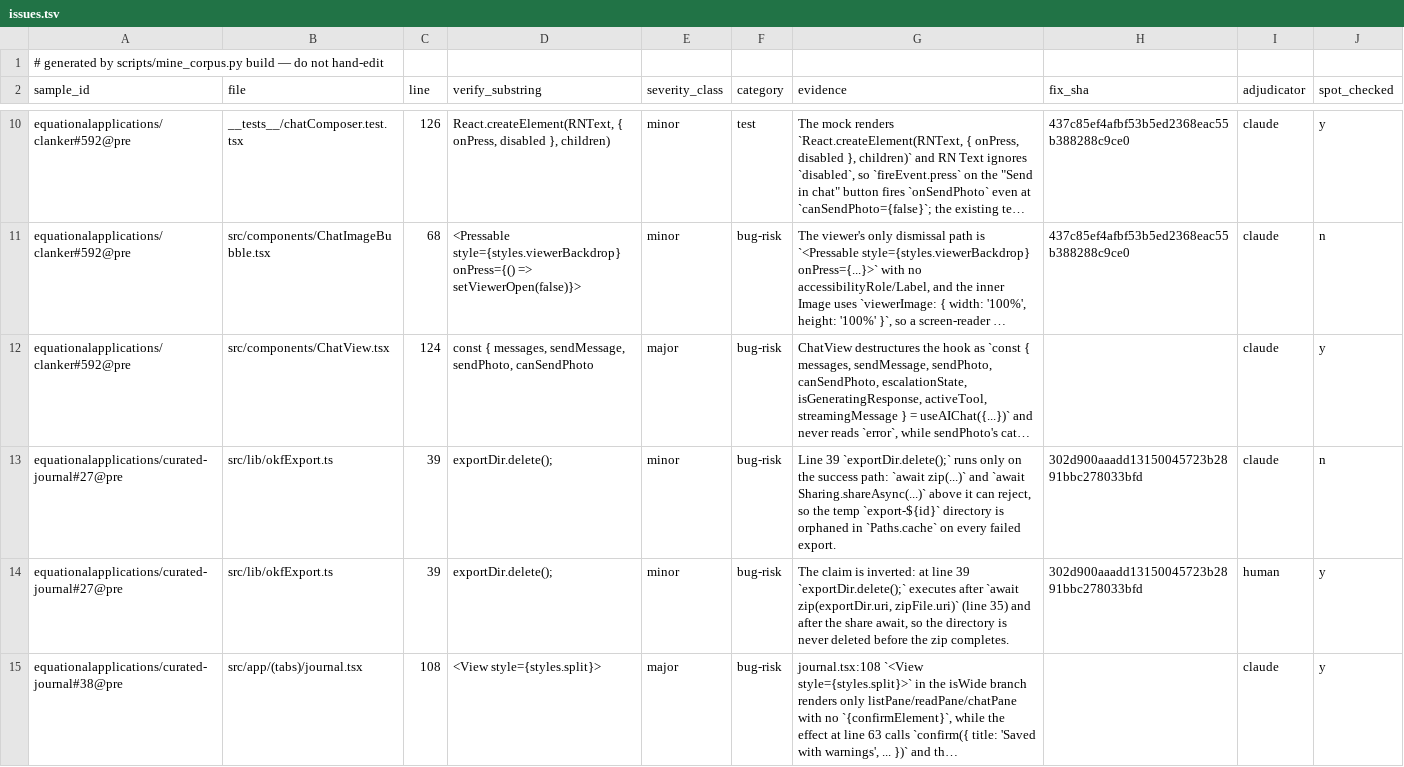
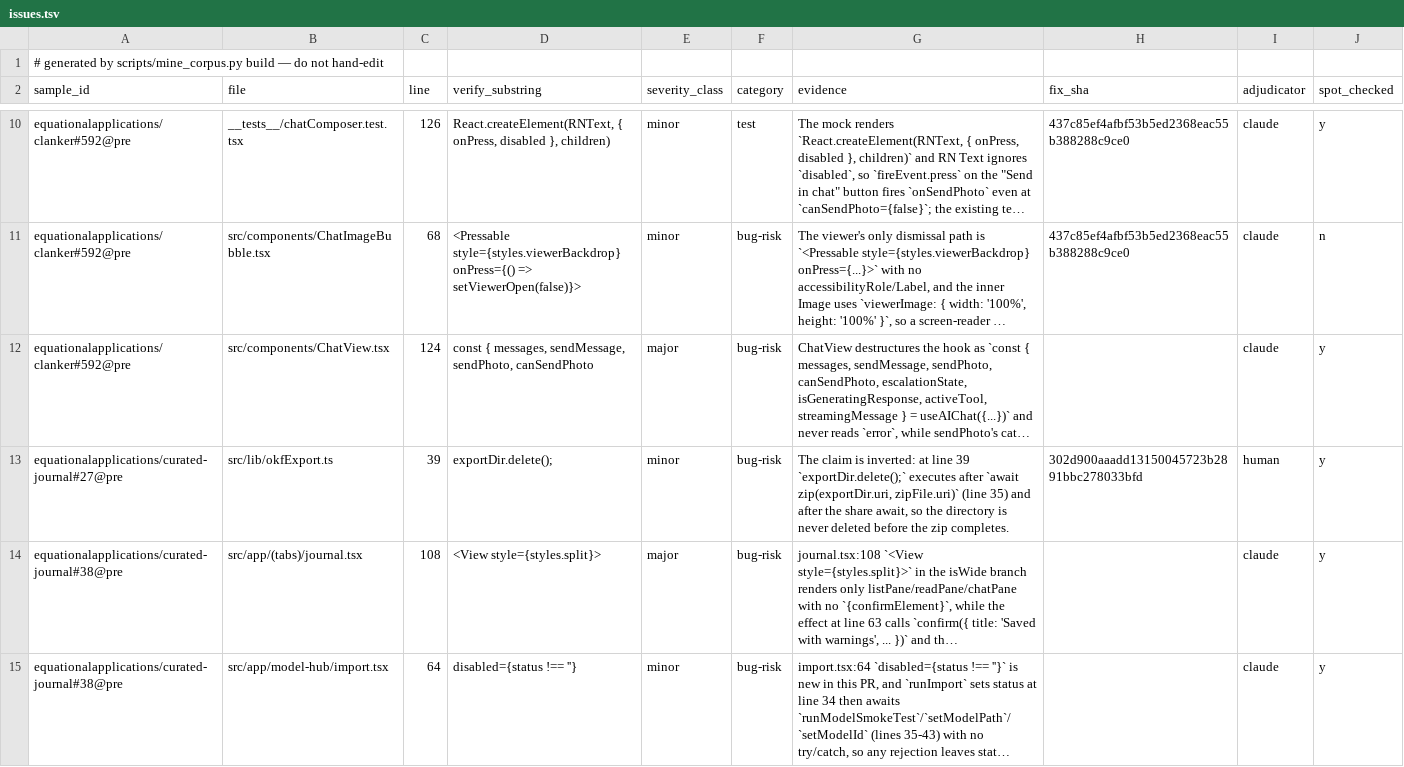
Before and after one commit to equationalapplications/system-one-reviewer, a TSV file: corpus/issues.tsv, drawn as a sheet; only a part is shown, gaps mark what is left out; the shorter side is filled out with more unchanged rows; long unchanged cells end in …; the diff names each change by its address in the sheet, - before the commit and + after, or states it on an @@ line.

Commit message:
fix(corpus): Opus r1 — dedup golden anchors, carry human notes into evidence, bound error retries, README corrections
Opus review (0B/3M/7M, $0.74) disposition:
- M1 dup golden (curated-journal#27 okfExport.ts:39, claude+human rows):
  build_rows now dedupes per (file,line,label), keeping the human row;
  committed issues.tsv repaired (47->46 rows, counts in README updated).
- M2 override rows carried the judge's refuted evidence: read_spot_check
  now returns per-candidate human notes; _issue_row substitutes the note
  for evidence on overridden rows. (Existing rows keep their text until a
  rebuild against corpus/work/ inputs — the sheet is not on this machine.)
- M3 permanent candidate errors caused endless re-mines: cache meta now
  tracks error_attempts; re-mine only while attempts < ERROR_RETRY_LIMIT.
- Minors: greedy pass-2 fill (never exceeds target), tested; unlimited
  cache reuse documented; malformed JSON from gh becomes a retryable
  error, not a traceback; README holdout share restated over distinct
  (repo,pr) pairs (8/23=0.35), dismissal label vs dismissal_reason
  separated with real counts.

Gates: ruff+mypy clean; 237 pass +1 skip offline; 238 pass verify-mode.

```diff
--- a/corpus/issues.tsv
+++ b/corpus/issues.tsv
-row 13: equationalapplications/curated-journal#27@pre | src/lib/okfExport.ts | 39 | exportDir.delete(); | minor | bug-risk | Line 39 `exportDir.delete();` runs only on the success path: `await zip(...)` and `await Sharing.shareAsync(...)` above it can reject, so the temp `export-${id}` directory is orphaned in `Paths.cache` on every failed export. | 302d900aaadd13150045723b2891bbc278033bfd | claude | n
```
Also changed, not shown: 4 other files.
